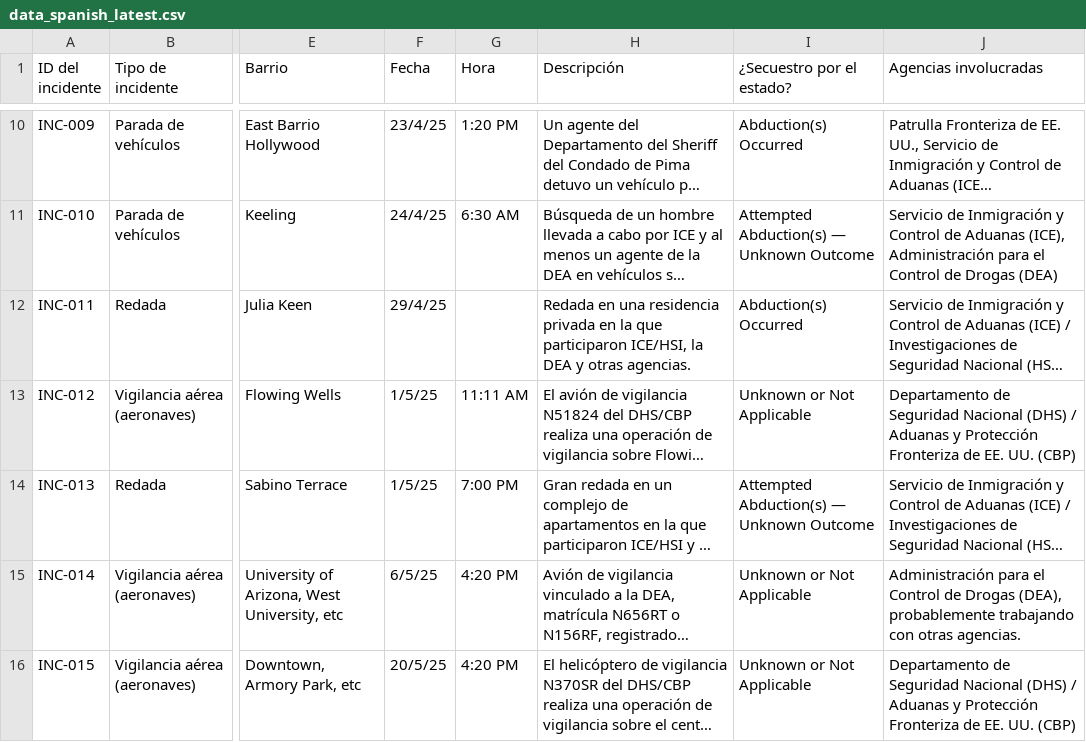
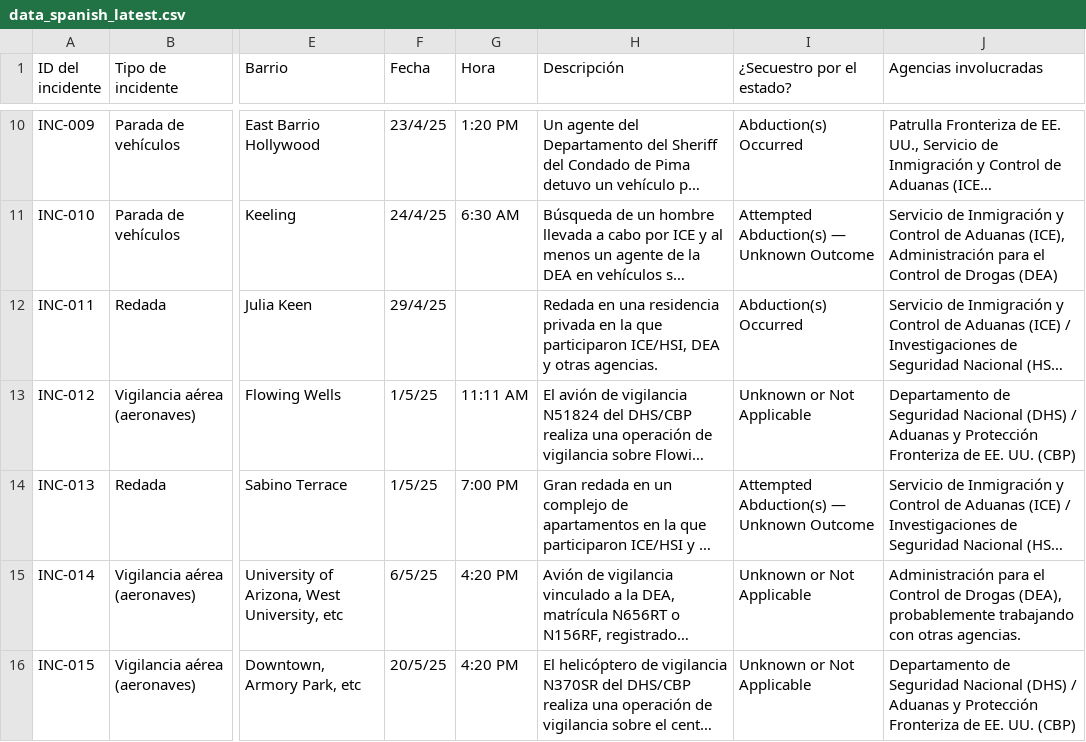
Before and after one commit to TucsonMigraMap/Migra-Map-Data, a CSV file: data_spanish_latest.csv, drawn as a sheet; only a part is shown, gaps mark what is left out; long unchanged cells end in …; the diff covers the shown part only; the diff names each change by its address in the sheet, - before the commit and + after, or states it on an @@ line.

```diff
--- a/data_spanish_latest.csv
+++ b/data_spanish_latest.csv
-H12 (Descripción): …participaron ICE/HSI, la DEA y…
+H12 (Descripción): …participaron ICE/HSI, DEA y…
```
Also changed, not shown: 2 edited cells elsewhere in this file, data_spanish.csv.
